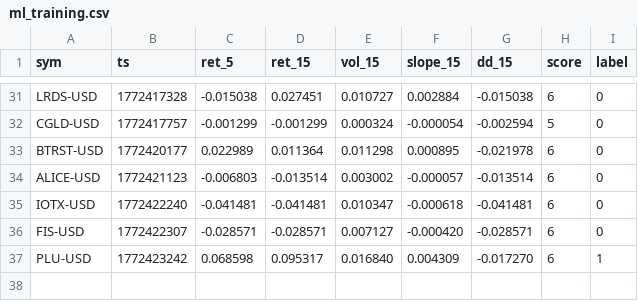
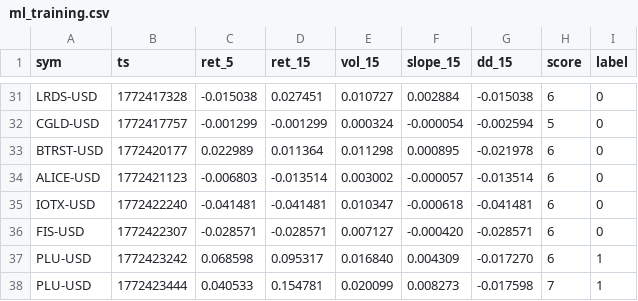
Before and after one commit to joshuadobbs056-ctrl/coin-sniper-data, a CSV file: ml_training.csv, drawn as a sheet; only a part is shown, gaps mark what is left out; the diff names each change by its address in the sheet, - before the commit and + after, or states it on an @@ line.

Commit message:
update ml_training.csv

```diff
--- a/ml_training.csv
+++ b/ml_training.csv
+row 38: PLU-USD | 1772423444 | 0.040533 | 0.154781 | 0.020099 | 0.008273 | -0.017598 | 7 | 1
```
